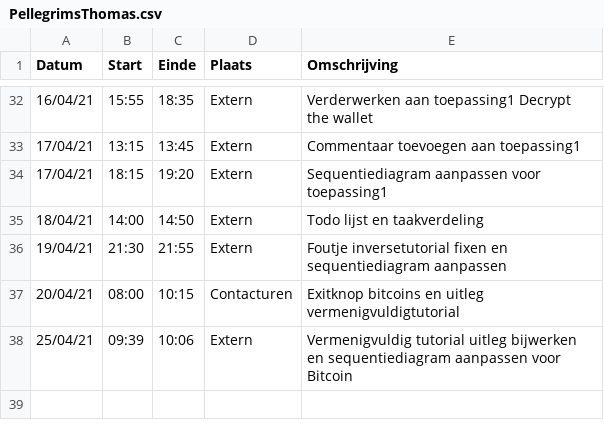
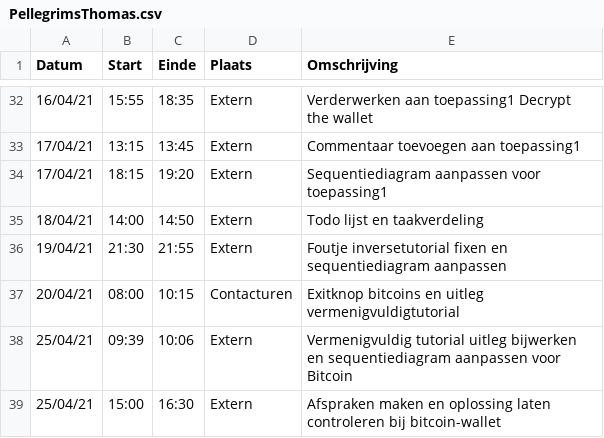
Before and after one commit to rtalwar2/WELCOME-TO-THE-MATRIX, a CSV file: logboeken/PellegrimsThomas.csv, drawn as a sheet; only a part is shown, gaps mark what is left out.

Commit message:
oplossing laten controleren bij bitcoin-wallet

```diff
--- a/logboeken/PellegrimsThomas.csv
+++ b/logboeken/PellegrimsThomas.csv
@@ -38 +38,2 @@ Datum,Start,Einde,Plaats,Omschrijving
 25/04/21,09:39,10:06,Extern,Vermenigvuldig tutorial uitleg bijwerken en sequentiediagram aanpassen voor Bitcoin
+25/04/21,15:00,16:30,Extern,Afspraken maken en oplossing laten controleren bij bitcoin-wallet
```
Also changed, not shown: 2 other files.
